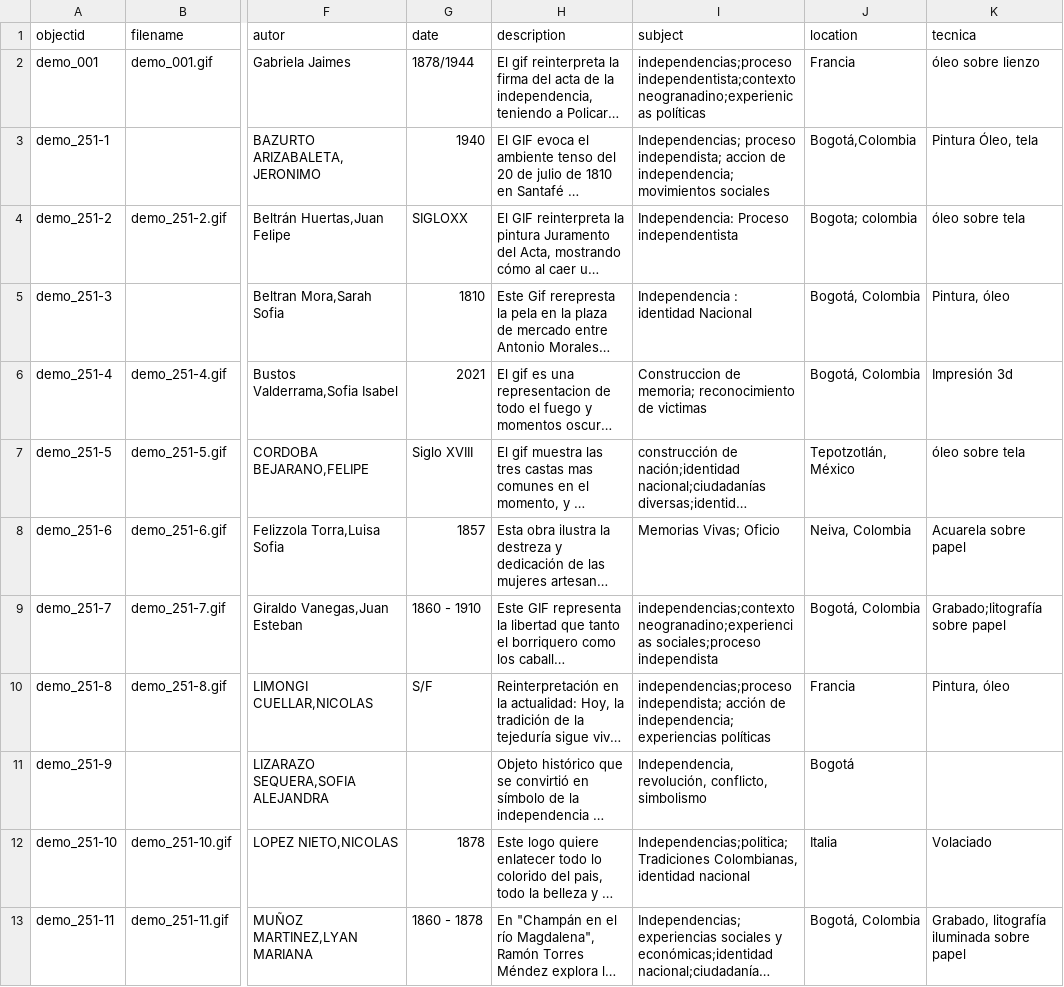
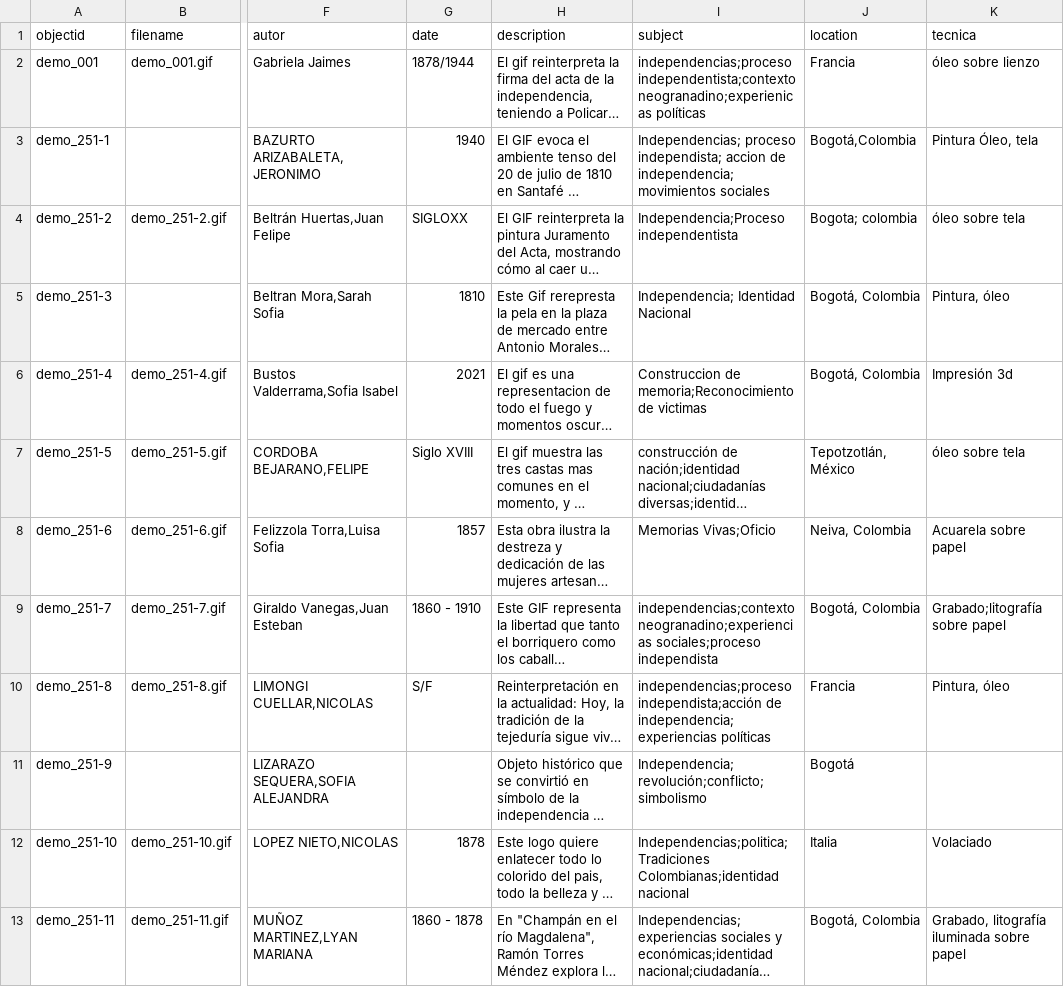
Before and after one commit to cdigitaljaveriana/museogif, a CSV file: _data/demo-metadata.csv, drawn as a sheet; only a part is shown, gaps mark what is left out; long unchanged cells end in …; the diff covers the shown part only; the diff names each change by its address in the sheet, - before the commit and + after, or states it on an @@ line.

Commit message:
Update demo-metadata.csv

```diff
--- a/_data/demo-metadata.csv
+++ b/_data/demo-metadata.csv
-I4 (subject): Independencia: Proceso independentista
+I4 (subject): Independencia;Proceso independentista
-I5 (subject): Independencia : identidad Nacional
+I5 (subject): Independencia; Identidad Nacional
-I6 (subject): Construccion de memoria; reconocimiento de victimas
+I6 (subject): Construccion de memoria;Reconocimiento de victimas
-I8 (subject): Memorias Vivas; Oficio
+I8 (subject): Memorias Vivas;Oficio
-I10 (subject): independencias;proceso independista; acción de independencia; experiencias políticas
+I10 (subject): independencias;proceso independista;acción de independencia;experiencias políticas
-I11 (subject): Independencia, revolución, conflicto, simbolismo
+I11 (subject): Independencia;revolución;conflicto;simbolismo
-I12 (subject): Independencias;politica; Tradiciones Colombianas, identidad nacional
+I12 (subject): Independencias;politica;Tradiciones Colombianas;identidad nacional
```
Also changed, not shown: 5 edited cells elsewhere in this file.
